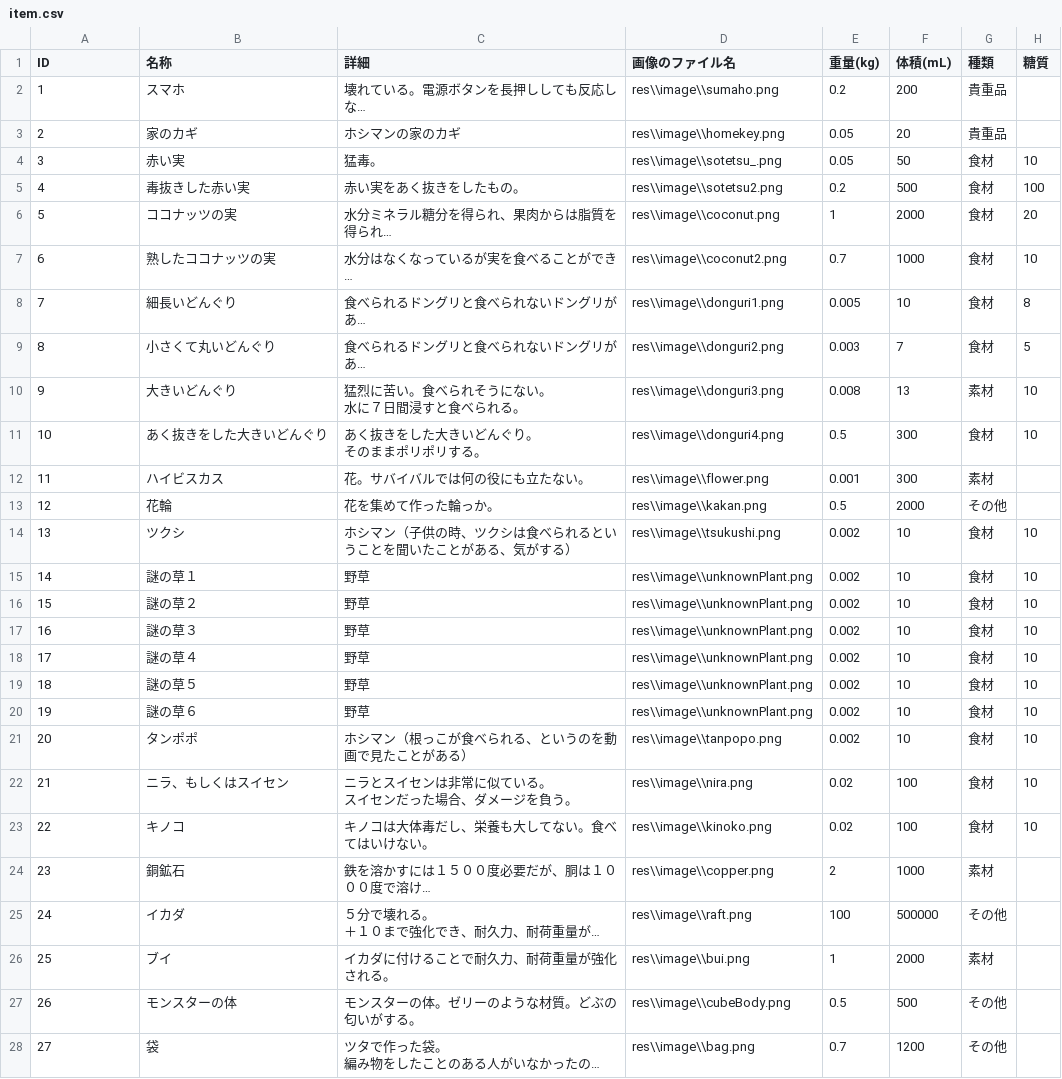
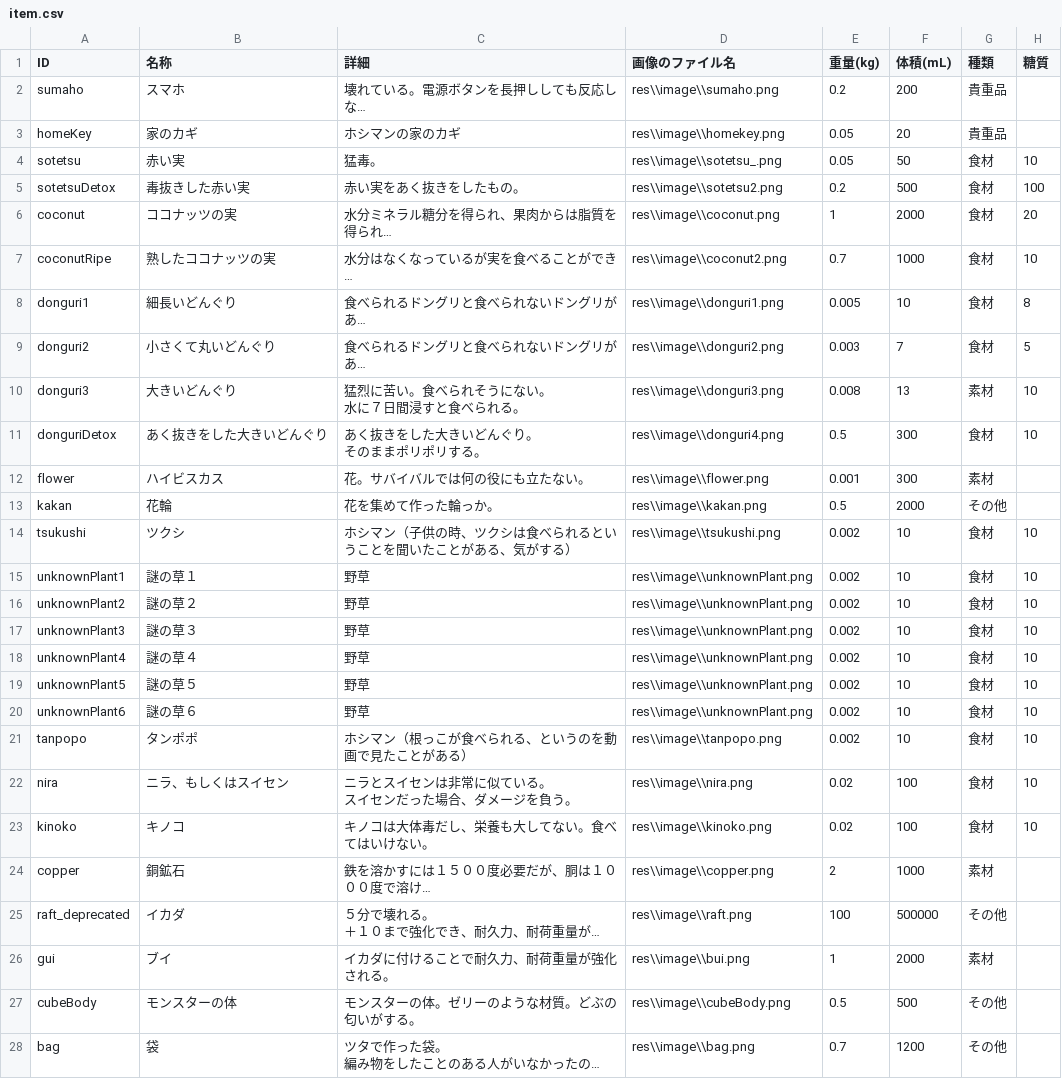
Before and after one commit to bibindon/StarmanLib, a CSV file: StarmanLib/x64/StarmanLibTest/item.csv, drawn as a sheet; only a part is shown; long unchanged cells end in …; the diff covers the shown part only; the diff names each change by its address in the sheet, - before the commit and + after, or states it on an @@ line.

```diff
--- a/StarmanLib/x64/StarmanLibTest/item.csv
+++ b/StarmanLib/x64/StarmanLibTest/item.csv
-A2 (ID): 1
+A2 (ID): sumaho
-A3 (ID): 2
+A3 (ID): homeKey
-A4 (ID): 3
+A4 (ID): sotetsu
-A5 (ID): 4
+A5 (ID): sotetsuDetox
-A6 (ID): 5
+A6 (ID): coconut
-A7 (ID): 6
+A7 (ID): coconutRipe
-A8 (ID): 7
+A8 (ID): donguri1
-A9 (ID): 8
+A9 (ID): donguri2
-A10 (ID): 9
+A10 (ID): donguri3
-A11 (ID): 10
+A11 (ID): donguriDetox
-A12 (ID): 11
+A12 (ID): flower
-A13 (ID): 12
+A13 (ID): kakan
-A14 (ID): 13
+A14 (ID): tsukushi
-A15 (ID): 14
+A15 (ID): unknownPlant1
-A16 (ID): 15
+A16 (ID): unknownPlant2
-A17 (ID): 16
+A17 (ID): unknownPlant3
-A18 (ID): 17
+A18 (ID): unknownPlant4
-A19 (ID): 18
+A19 (ID): unknownPlant5
-A20 (ID): 19
+A20 (ID): unknownPlant6
-A21 (ID): 20
+A21 (ID): tanpopo
-A22 (ID): 21
+A22 (ID): nira
-A23 (ID): 22
+A23 (ID): kinoko
-A24 (ID): 23
+A24 (ID): copper
-A25 (ID): 24
+A25 (ID): raft_deprecated
-A26 (ID): 25
+A26 (ID): gui
-A27 (ID): 26
+A27 (ID): cubeBody
-A28 (ID): 27
+A28 (ID): bag
```
Also changed, not shown: 77 edited cells elsewhere in this file, 22 other files.
